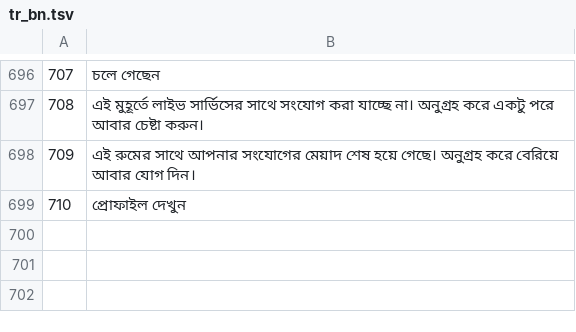
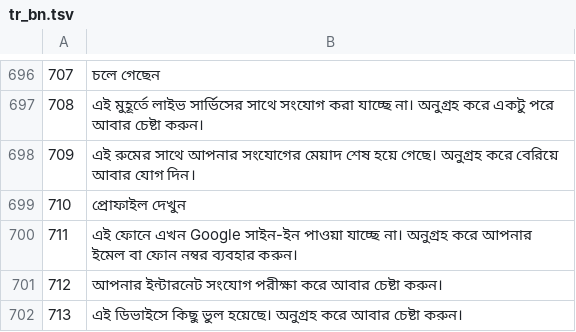
Before and after one commit to KDR9MGR/sabalive, a TSV file: tool/i18n/tr_bn.tsv, drawn as a sheet; only a part is shown, gaps mark what is left out; the diff names each change by its address in the sheet, - before the commit and + after, or states it on an @@ line.

```diff
--- a/tool/i18n/tr_bn.tsv
+++ b/tool/i18n/tr_bn.tsv
+row 700: 711 | এই ফোনে এখন Google সাইন-ইন পাওয়া যাচ্ছে না। অনুগ্রহ করে আপনার ইমেল বা ফোন নম্বর ব্যবহার করুন।
+row 701: 712 | আপনার ইন্টারনেট সংযোগ পরীক্ষা করে আবার চেষ্টা করুন।
+row 702: 713 | এই ডিভাইসে কিছু ভুল হয়েছে। অনুগ্রহ করে আবার চেষ্টা করুন।
```
Also changed, not shown: tool/i18n/tr_ar.tsv, tool/i18n/tr_fil.tsv, 15 other files.
